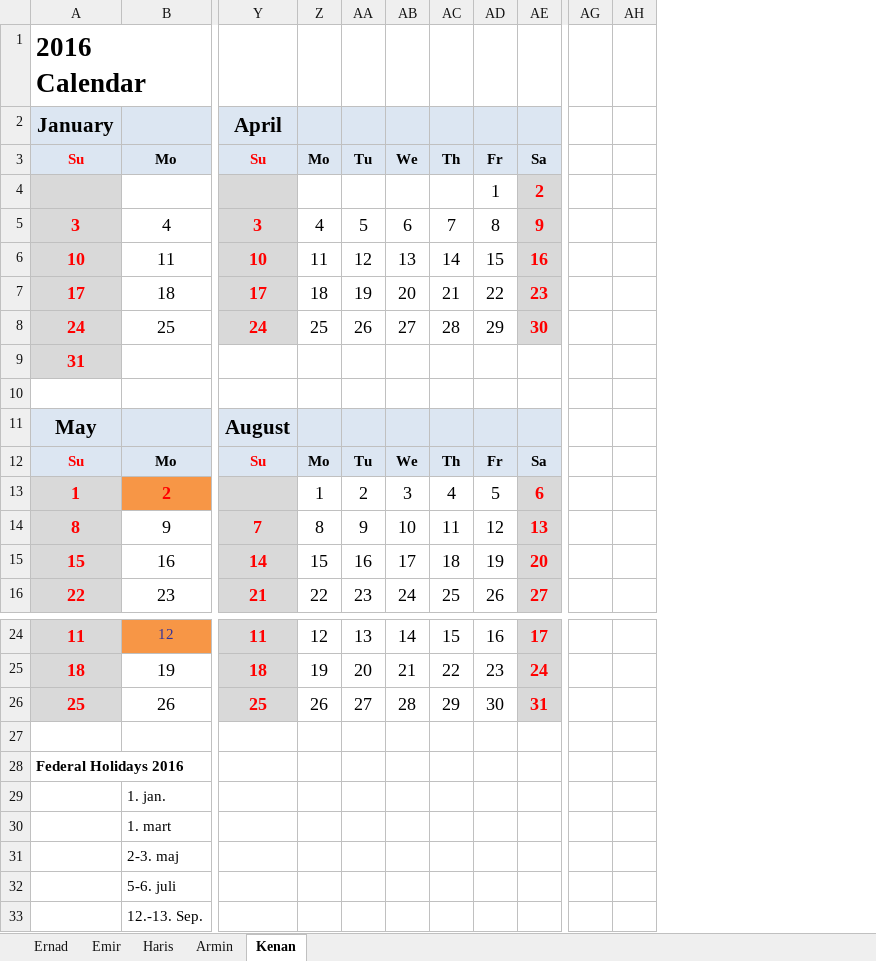
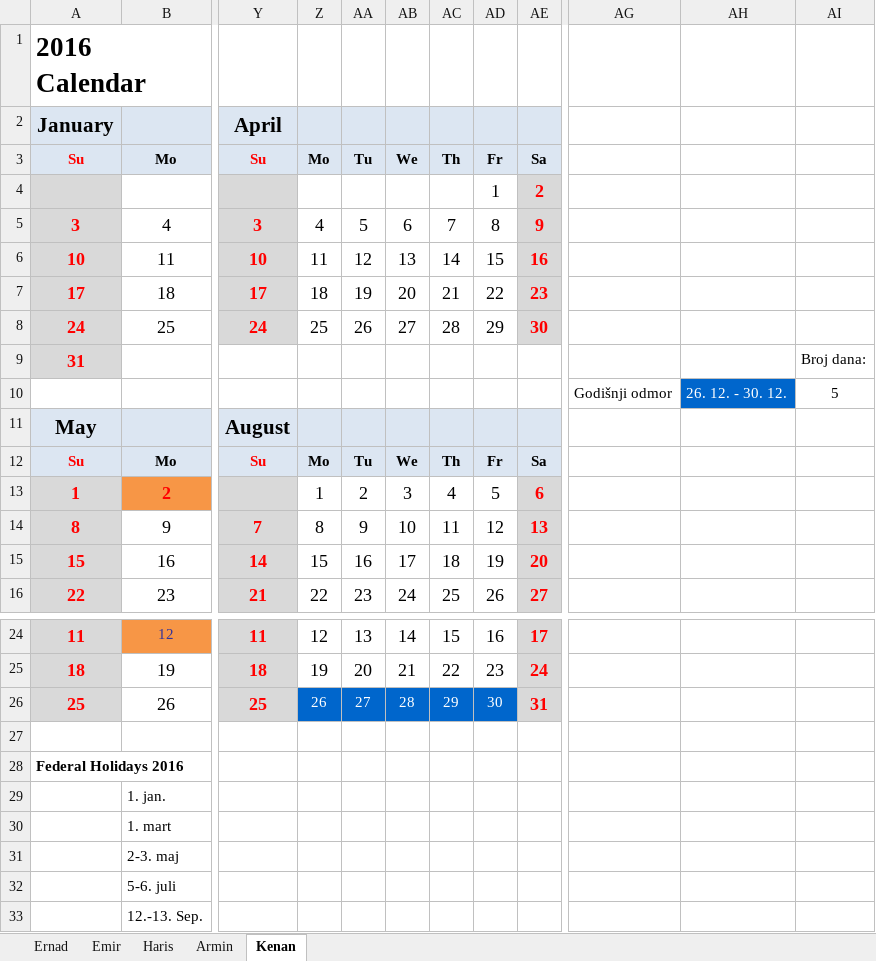
Before and after one commit to ElregS/ElregDocuments, an Excel workbook: 2016-ElregVacation.xlsx, sheet Kenan, drawn as a sheet; only a part is shown, gaps mark what is left out; values as stored, in another font and other column widths than the file's, no borders; charts and pictures not drawn; removed rows and columns are numbered as before the commit, all else as after; rows hold the shown columns only; the diff names each change by its address in the sheet, - before the commit and + after, or states it on an @@ line.

Commit message:
Odmor

```diff
--- a/2016-ElregVacation.xlsx (sheet Kenan)
+++ b/2016-ElregVacation.xlsx (sheet Kenan)
-column AG, empty
-column AH, empty
+column AG, row 10: Godišnji odmor
+column AH, row 10: 26. 12. - 30. 12.
+column AI, rows 9-10: Broj dana: | 5
-row 10: (empty)
+row 10:  |  |  |  |  |  |  |  |  | Godišnji odmor | 26. 12. - 30. 12. | 5
@@ Z26:AD26 fill: none → #0066CC, text colour: black → #FFFFFF, text size: smaller @@
```
Also changed, not shown: charts or pictures.
